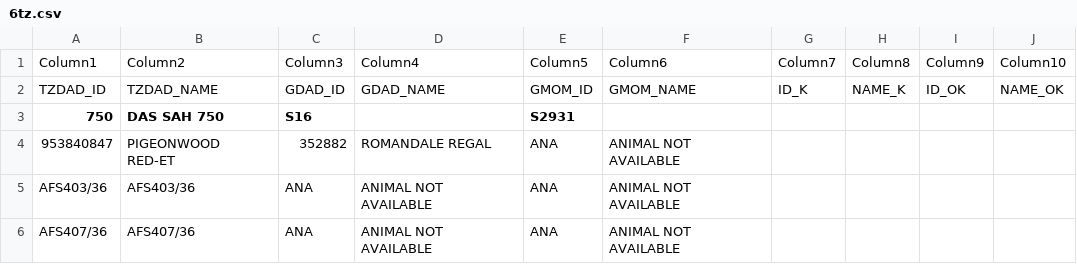
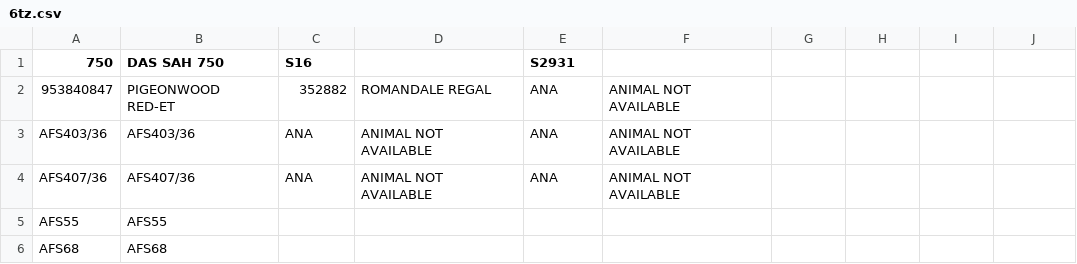
Before and after one commit to filmza1992/FarmDatabaseRepository, a CSV file: src/main/java/com/database/resources/data/6tz.csv, drawn as a sheet; only a part is shown; the shorter side is filled out with more unchanged rows.

```diff
--- a/src/main/java/com/database/resources/data/6tz.csv
+++ b/src/main/java/com/database/resources/data/6tz.csv
@@ -1,3 +1 @@
-Column1,Column2,Column3,Column4,Column5,Column6,Column7,Column8,Column9,Column10
-TZDAD_ID,TZDAD_NAME,GDAD_ID,GDAD_NAME,GMOM_ID,GMOM_NAME,ID_K,NAME_K,ID_OK,NAME_OK
 750,DAS SAH 750,S16,,S2931,,,,,
```
Also changed, not shown: src/main/java/com/database/resources/data/7tpfdata.csv, target/classes/com/database/resources/data/6tz.csv, 3 other files.
